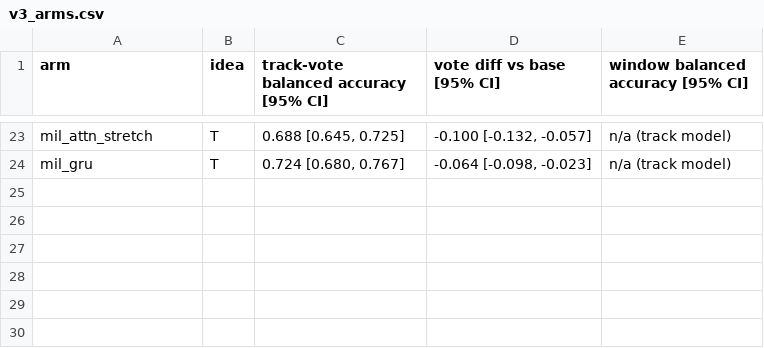
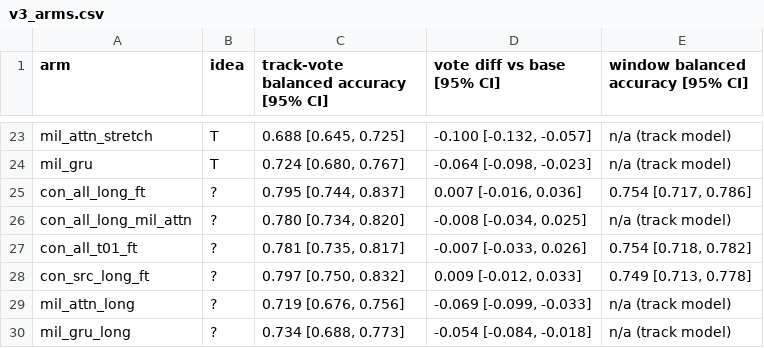
Before and after one commit to sriyaaa2003/sensewhere, a CSV file: results/tables/v3_arms.csv, drawn as a sheet; only a part is shown, gaps mark what is left out.

```diff
--- a/results/tables/v3_arms.csv
+++ b/results/tables/v3_arms.csv
@@ -24 +24,7 @@ mil_attn_stretch,T,"0.688 [0.645, 0.725]","-0.100 [-0.132, -0.057]",n/a (track m
 mil_gru,T,"0.724 [0.680, 0.767]","-0.064 [-0.098, -0.023]",n/a (track model)
+con_all_long_ft,?,"0.795 [0.744, 0.837]","0.007 [-0.016, 0.036]","0.754 [0.717, 0.786]"
+con_all_long_mil_attn,?,"0.780 [0.734, 0.820]","-0.008 [-0.034, 0.025]",n/a (track model)
+con_all_t01_ft,?,"0.781 [0.735, 0.817]","-0.007 [-0.033, 0.026]","0.754 [0.718, 0.782]"
+con_src_long_ft,?,"0.797 [0.750, 0.832]","0.009 [-0.012, 0.033]","0.749 [0.713, 0.778]"
+mil_attn_long,?,"0.719 [0.676, 0.756]","-0.069 [-0.099, -0.033]",n/a (track model)
+mil_gru_long,?,"0.734 [0.688, 0.773]","-0.054 [-0.084, -0.018]",n/a (track model)
```
Also changed, not shown: 17 other files.
